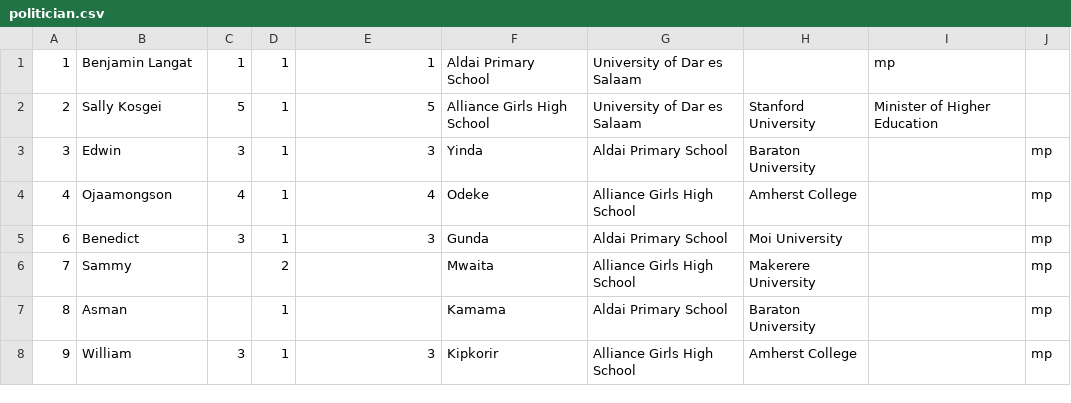
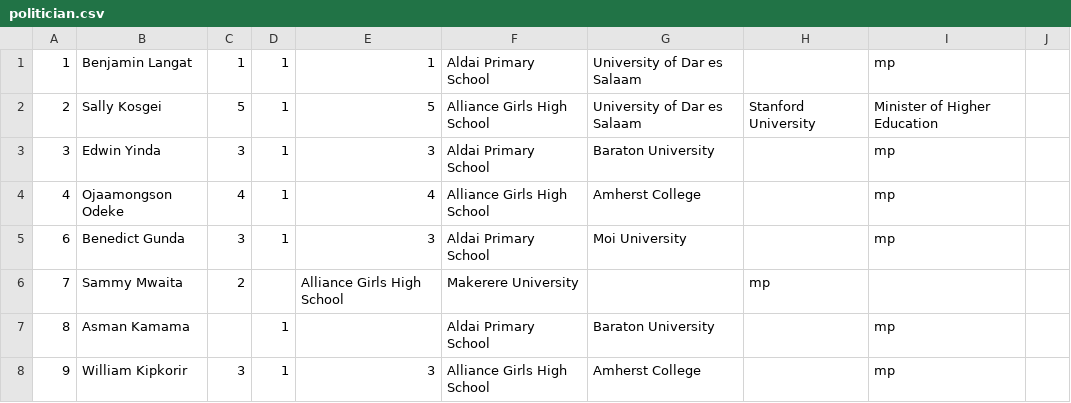
Before and after one commit to Saworieza/uwazi, a CSV file: lib/data/politician.csv, drawn as a sheet; only a part is shown; the diff covers the shown part only.

```diff
--- a/lib/data/politician.csv
+++ b/lib/data/politician.csv
@@ -2,7 +2,7 @@
 2,  Sally Kosgei  ,5,1,5,  Alliance Girls High School ,  University of Dar es Salaam ,  Stanford University ,  Minister of Higher Education
-3,  Edwin ,3,1,3,  Yinda ,  Aldai Primary School ,  Baraton University ,   ,  mp
-4,  Ojaamongson ,4,1,4,  Odeke ,  Alliance Girls High School ,  Amherst College ,   ,  mp
-6,  Benedict ,3,1,3,  Gunda ,  Aldai Primary School ,  Moi University ,   ,  mp
-7,  Sammy ,,2,,  Mwaita ,  Alliance Girls High School ,  Makerere University ,   ,  mp
-8,  Asman  ,,1,,  Kamama ,  Aldai Primary School ,  Baraton University ,   ,  mp
-9,  William ,3,1,3,  Kipkorir ,  Alliance Girls High School ,  Amherst College ,   ,  mp
+3,  Edwin Yinda ,3,1,3,    Aldai Primary School ,  Baraton University ,   ,  mp
+4,  Ojaamongson Odeke,4,1,4,  Alliance Girls High School ,  Amherst College ,   ,  mp
+6,  Benedict Gunda,3,1,3,   Aldai Primary School ,  Moi University ,   ,  mp
+7,  Sammy Mwaita ,2,,    Alliance Girls High School ,  Makerere University ,   ,  mp
+8,  Asman  Kamama ,,1,,    Aldai Primary School ,  Baraton University ,   ,  mp
+9,  William Kipkorir ,3,1,3,    Alliance Girls High School ,  Amherst College ,   ,  mp
```
Also changed, not shown: 42 edited cells elsewhere in this file, 5 other files.
